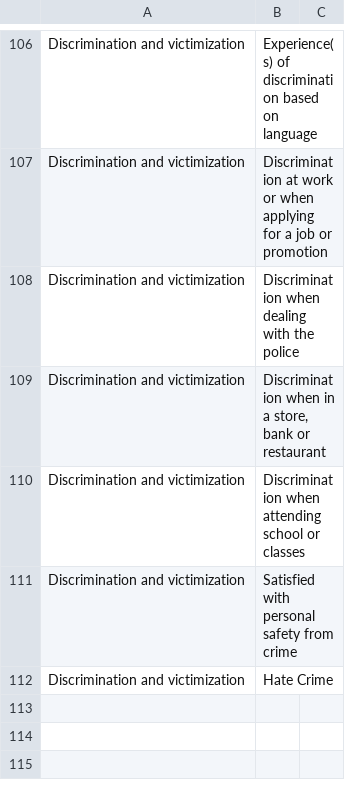
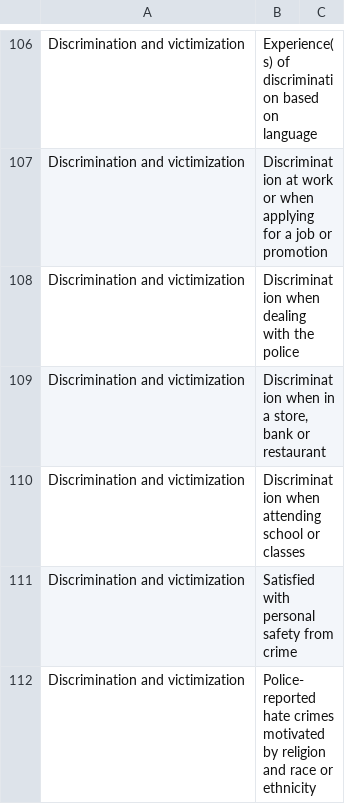
Before and after one commit to klaxonklaxoff/SocialINC, a CSV file: indicators_template.csv, drawn as a sheet; only a part is shown, gaps mark what is left out.

```diff
--- a/indicators_template.csv
+++ b/indicators_template.csv
@@ -111,2 +111,2 @@ Discrimination and victimization,Discrimination when attending school or classes
 Discrimination and victimization,Satisfied with personal safety from crime,
-Discrimination and victimization,Hate Crime,
+Discrimination and victimization,Police-reported hate crimes motivated by religion and race or ethnicity,
```
Also changed, not shown: 2 other files.
